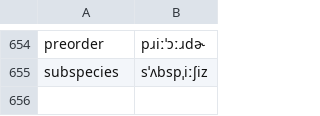
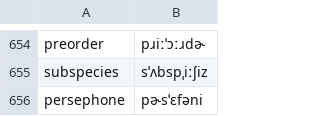
Before and after one commit to KaleComputer/lalala, a TSV file: src/voice/browserSpeech/matcha/override.tsv, drawn as a sheet; only a part is shown, gaps mark what is left out.

```diff
--- a/src/voice/browserSpeech/matcha/override.tsv
+++ b/src/voice/browserSpeech/matcha/override.tsv
@@ -655 +655,2 @@ preorder	pɹiːˈɔːɹdɚ
 subspecies	sˈʌbspˌiːʃiz
+persephone	pɚsˈɛfəni
```
Also changed, not shown: src/voice/browserSpeech/matcha/en-gb/override.tsv, 1 other file.
